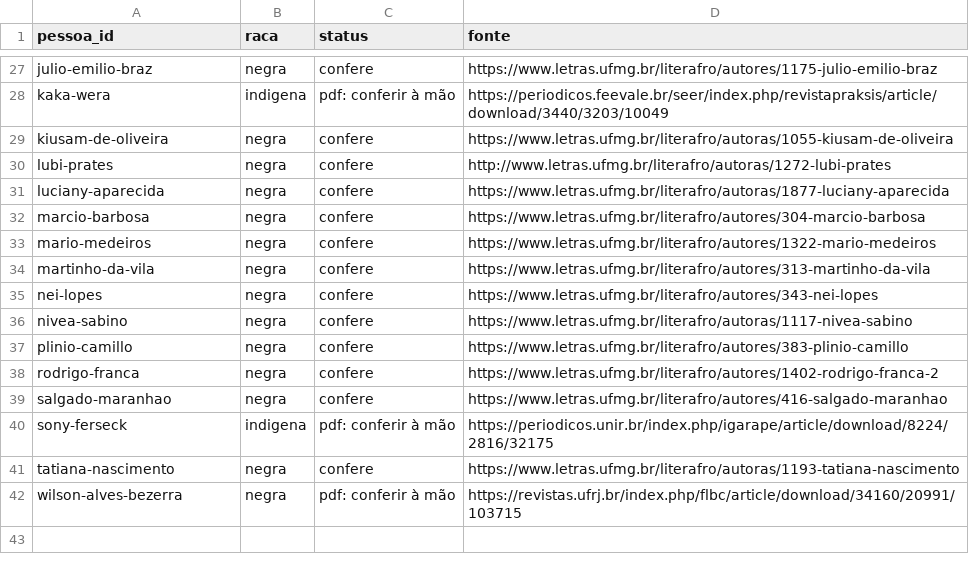
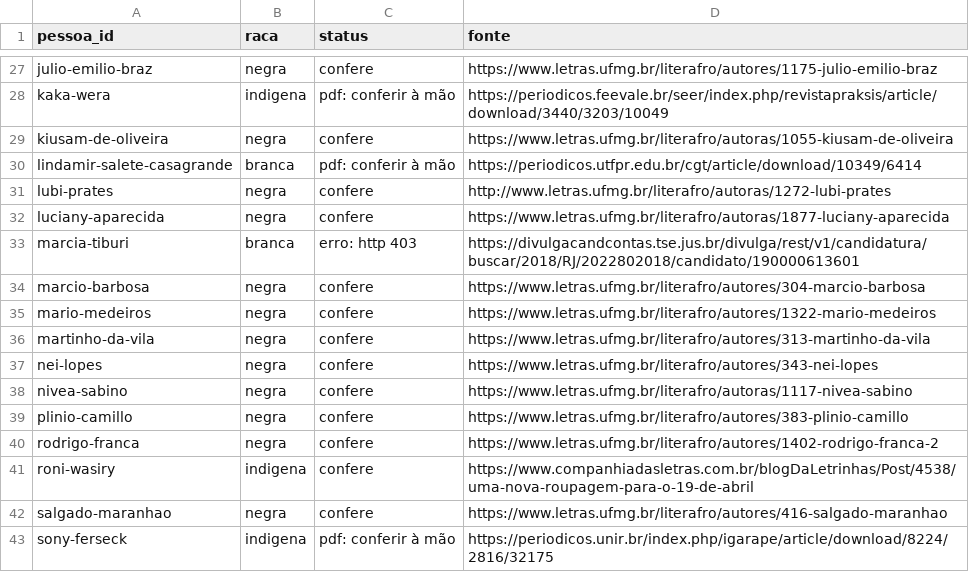
Before and after one commit to GSimas/Literadados, a CSV file: dados/coleta/verificacao_raca.csv, drawn as a sheet; only a part is shown, gaps mark what is left out; the shorter side is filled out with more unchanged rows; the diff names each change by its address in the sheet, - before the commit and + after, or states it on an @@ line.

```diff
--- a/dados/coleta/verificacao_raca.csv
+++ b/dados/coleta/verificacao_raca.csv
+row 30: lindamir-salete-casagrande | branca | pdf: conferir à mão | https://periodicos.utfpr.edu.br/cgt/article/download/10349/6414
+row 33: marcia-tiburi | branca | erro: http 403 | https://divulgacandcontas.tse.jus.br/divulga/rest/v1/candidatura/buscar/2018/RJ/2022802018/candidato/190000613601
+row 41: roni-wasiry | indigena | confere | https://www.companhiadasletras.com.br/blogDaLetrinhas/Post/4538/uma-nova-roupagem-para-o-19-de-abril
```
Also changed, not shown: dados/pessoa.csv, 5 other files.
